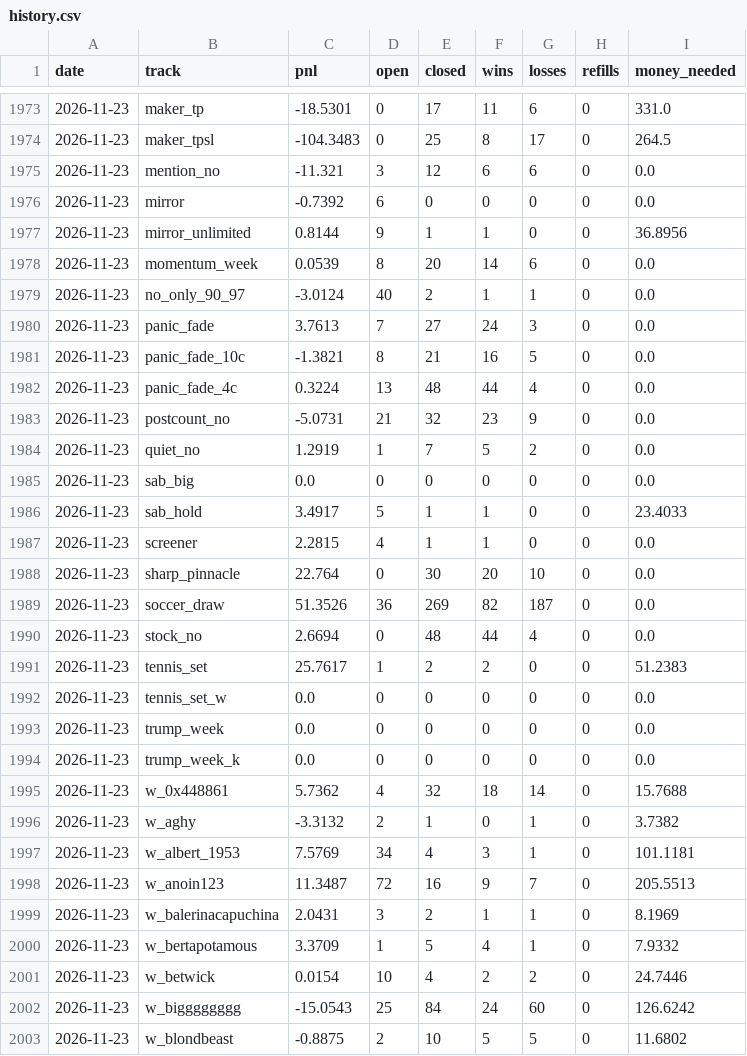
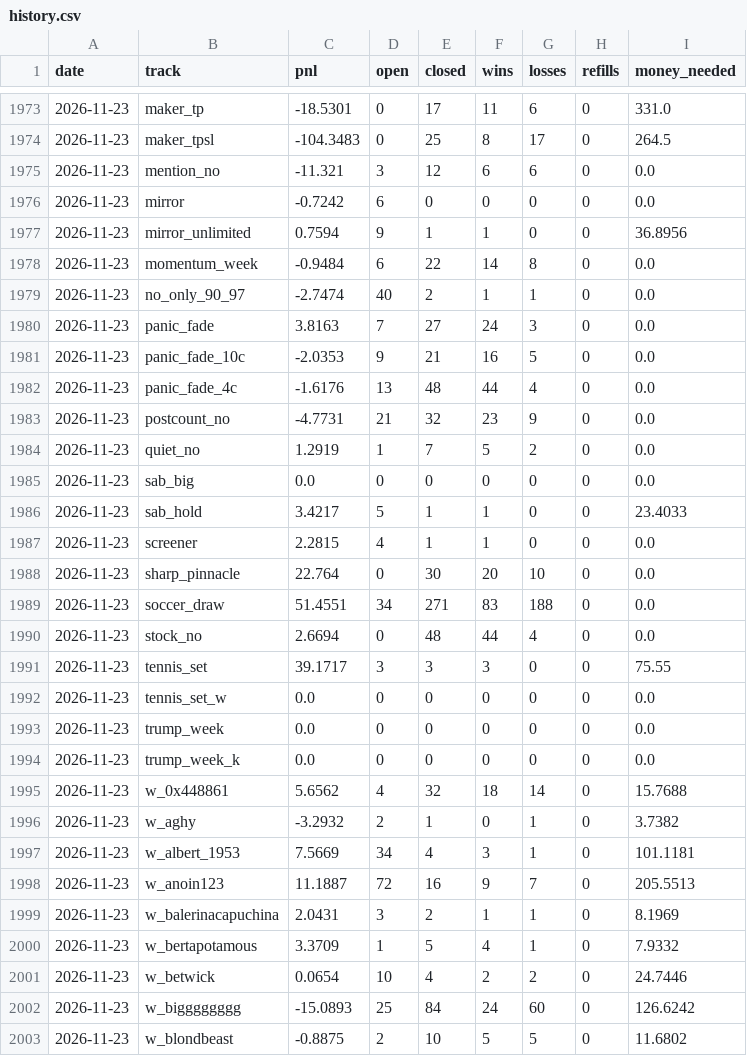
Before and after one commit to palsk1/poly-paper-bot, a CSV file: state/history.csv, drawn as a sheet; only a part is shown, gaps mark what is left out; the diff covers the shown part only.

```diff
--- a/state/history.csv
+++ b/state/history.csv
@@ -1975,18 +1975,18 @@ date,track,pnl,open,closed,wins,losses,refills,money_needed
 2026-11-23,mention_no,-11.321,3,12,6,6,0,0.0
-2026-11-23,mirror,-0.7392,6,0,0,0,0,0.0
-2026-11-23,mirror_unlimited,0.8144,9,1,1,0,0,36.8956
-2026-11-23,momentum_week,0.0539,8,20,14,6,0,0.0
-2026-11-23,no_only_90_97,-3.0124,40,2,1,1,0,0.0
-2026-11-23,panic_fade,3.7613,7,27,24,3,0,0.0
-2026-11-23,panic_fade_10c,-1.3821,8,21,16,5,0,0.0
-2026-11-23,panic_fade_4c,0.3224,13,48,44,4,0,0.0
-2026-11-23,postcount_no,-5.0731,21,32,23,9,0,0.0
+2026-11-23,mirror,-0.7242,6,0,0,0,0,0.0
+2026-11-23,mirror_unlimited,0.7594,9,1,1,0,0,36.8956
+2026-11-23,momentum_week,-0.9484,6,22,14,8,0,0.0
+2026-11-23,no_only_90_97,-2.7474,40,2,1,1,0,0.0
+2026-11-23,panic_fade,3.8163,7,27,24,3,0,0.0
+2026-11-23,panic_fade_10c,-2.0353,9,21,16,5,0,0.0
+2026-11-23,panic_fade_4c,-1.6176,13,48,44,4,0,0.0
+2026-11-23,postcount_no,-4.7731,21,32,23,9,0,0.0
 2026-11-23,quiet_no,1.2919,1,7,5,2,0,0.0
 2026-11-23,sab_big,0.0,0,0,0,0,0,0.0
-2026-11-23,sab_hold,3.4917,5,1,1,0,0,23.4033
+2026-11-23,sab_hold,3.4217,5,1,1,0,0,23.4033
 2026-11-23,screener,2.2815,4,1,1,0,0,0.0
 2026-11-23,sharp_pinnacle,22.764,0,30,20,10,0,0.0
-2026-11-23,soccer_draw,51.3526,36,269,82,187,0,0.0
+2026-11-23,soccer_draw,51.4551,34,271,83,188,0,0.0
 2026-11-23,stock_no,2.6694,0,48,44,4,0,0.0
-2026-11-23,tennis_set,25.7617,1,2,2,0,0,51.2383
+2026-11-23,tennis_set,39.1717,3,3,3,0,0,75.55
 2026-11-23,tennis_set_w,0.0,0,0,0,0,0,0.0
@@ -1994,10 +1994,10 @@ date,track,pnl,open,closed,wins,losses,refills,money_needed
 2026-11-23,trump_week_k,0.0,0,0,0,0,0,0.0
-2026-11-23,w_0x448861,5.7362,4,32,18,14,0,15.7688
-2026-11-23,w_aghy,-3.3132,2,1,0,1,0,3.7382
-2026-11-23,w_albert_1953,7.5769,34,4,3,1,0,101.1181
-2026-11-23,w_anoin123,11.3487,72,16,9,7,0,205.5513
+2026-11-23,w_0x448861,5.6562,4,32,18,14,0,15.7688
+2026-11-23,w_aghy,-3.2932,2,1,0,1,0,3.7382
+2026-11-23,w_albert_1953,7.5669,34,4,3,1,0,101.1181
+2026-11-23,w_anoin123,11.1887,72,16,9,7,0,205.5513
 2026-11-23,w_balerinacapuchina,2.0431,3,2,1,1,0,8.1969
 2026-11-23,w_bertapotamous,3.3709,1,5,4,1,0,7.9332
-2026-11-23,w_betwick,0.0154,10,4,2,2,0,24.7446
-2026-11-23,w_bigggggggg,-15.0543,25,84,24,60,0,126.6242
+2026-11-23,w_betwick,0.0654,10,4,2,2,0,24.7446
+2026-11-23,w_bigggggggg,-15.0893,25,84,24,60,0,126.6242
 2026-11-23,w_blondbeast,-0.8875,2,10,5,5,0,11.6802
```
Also changed, not shown: 92 edited cells elsewhere in this file, 10 other files.
